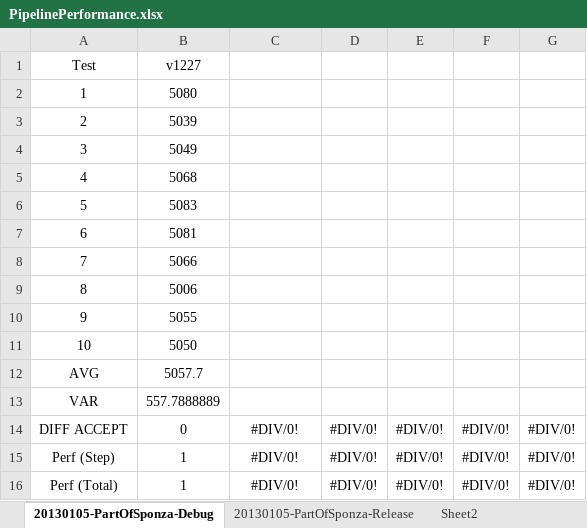
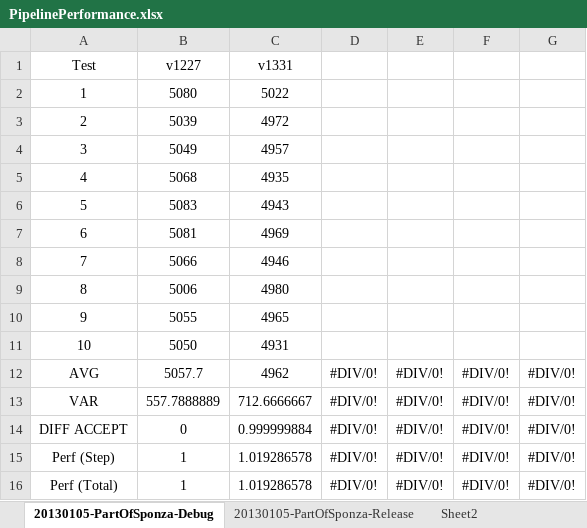
Before and after one commit to bobbyzhu/SALVIA, an Excel workbook: doc/contents/materials/PipelinePerformance.xlsx, sheet 20130105-PartOfSponza-Debug, drawn as a sheet; values as stored, in another font and other column widths than the file's, no borders; conditional formats not drawn; the diff names each change by its address in the sheet, - before the commit and + after, or states it on an @@ line.

```diff
--- a/doc/contents/materials/PipelinePerformance.xlsx (sheet 20130105-PartOfSponza-Debug)
+++ b/doc/contents/materials/PipelinePerformance.xlsx (sheet 20130105-PartOfSponza-Debug)
-C1: (empty)
+C1: v1331
-C2: (empty)
+C2: 5022
-C3: (empty)
+C3: 4972
-C4: (empty)
+C4: 4957
-C5: (empty)
+C5: 4935
-C6: (empty)
+C6: 4943
-C7: (empty)
+C7: 4969
-C8: (empty)
+C8: 4946
-C9: (empty)
+C9: 4980
-C10: (empty)
+C10: 4965
-C11: (empty)
+C11: 4931
-C12: (empty)
+C12: 4962
-D12:D13: (empty)
+D12:D13: #DIV/0!
-E12:E13: (empty)
+E12:E13: #DIV/0!
-F12:F13: (empty)
+F12:F13: #DIV/0!
-G12:G13: (empty)
+G12:G13: #DIV/0!
-C13: (empty)
+C13: 712.6666667
-C14: #DIV/0!
+C14: 0.999999884
-C15:C16: #DIV/0!
+C15:C16: 1.019286578
```
Also changed, not shown: sheet 20130105-PartOfSponza-Release, 28 other files.
